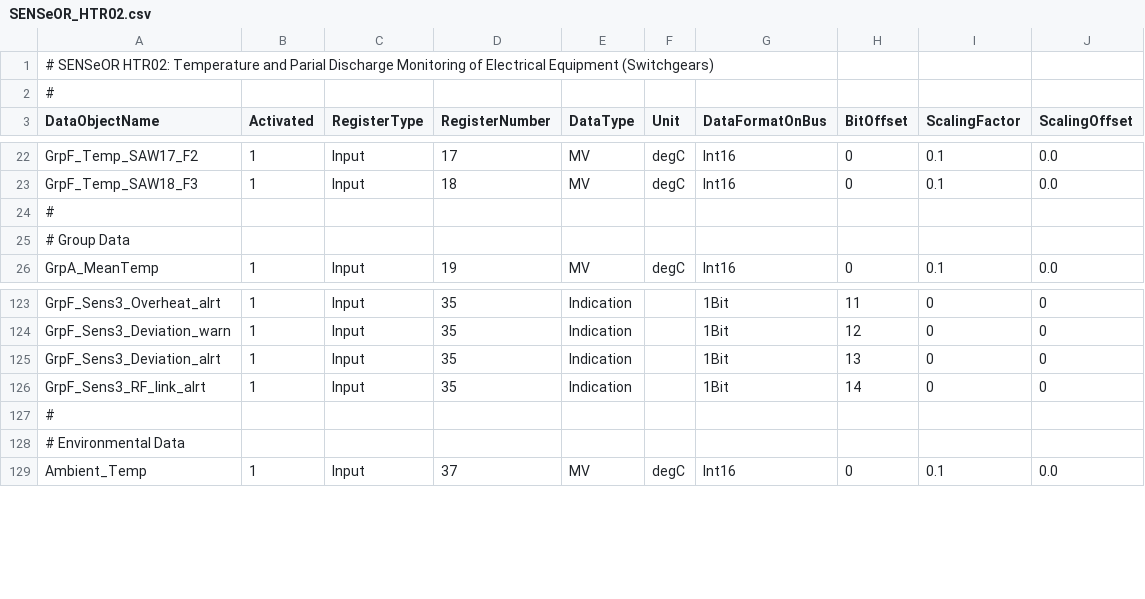
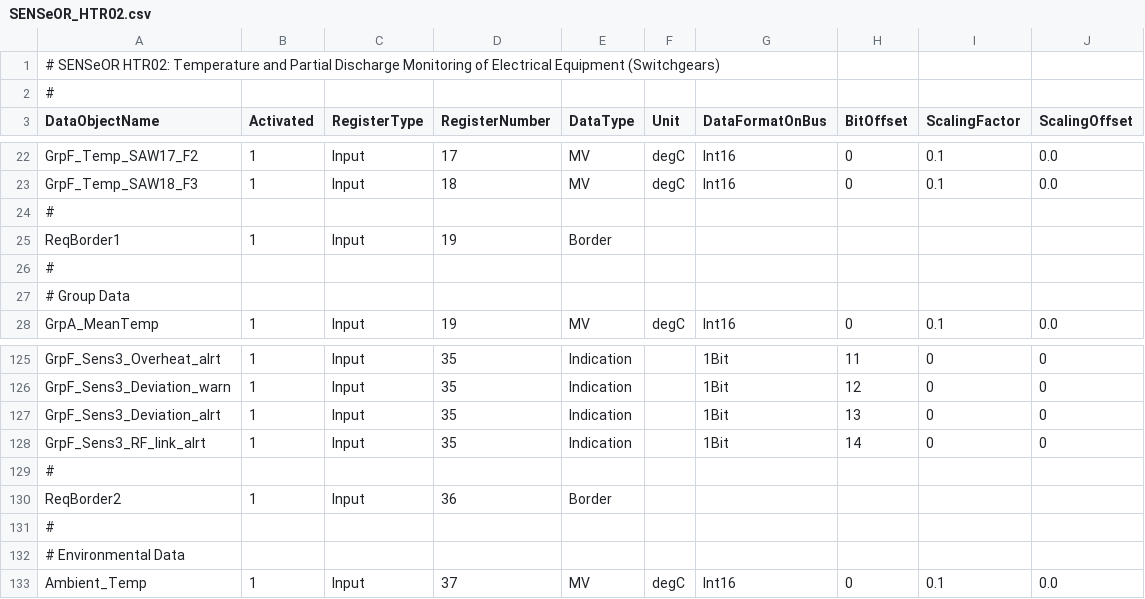
Before and after one commit to siemens/sicam-gridedge-configurationtemplates, a CSV file: templates/Modbus/SENSeOR_HTR02.csv, drawn as a sheet; only a part is shown, gaps mark what is left out.

```diff
--- a/templates/Modbus/SENSeOR_HTR02.csv
+++ b/templates/Modbus/SENSeOR_HTR02.csv
@@ -1,2 +1,2 @@
-# SENSeOR HTR02: Temperature and Parial Discharge Monitoring of Electrical Equipment (Switchgears)
+# SENSeOR HTR02: Temperature and Partial Discharge Monitoring of Electrical Equipment (Switchgears)
 #
@@ -23,2 +23,4 @@ GrpF_Temp_SAW17_F2;1;Input;17;MV;degC;Int16;0;0.1;0.0
 GrpF_Temp_SAW18_F3;1;Input;18;MV;degC;Int16;0;0.1;0.0
+#
+ReqBorder1;1;Input;19;Border;;;;;
 #
@@ -126,2 +128,4 @@ GrpF_Sens3_Deviation_alrt;1;Input;35;Indication;;1Bit;13;0;0
 GrpF_Sens3_RF_link_alrt;1;Input;35;Indication;;1Bit;14;0;0
+#
+ReqBorder2;1;Input;36;Border;;;;;
 #
```
Also changed, not shown: templates/Modbus/Advantech_ADAM-4015.csv.
